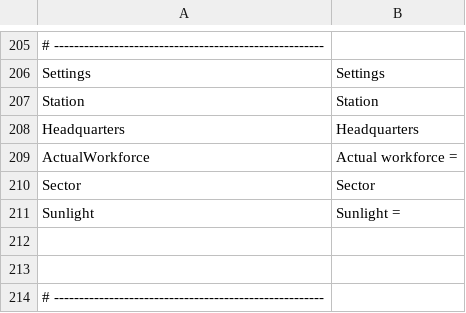
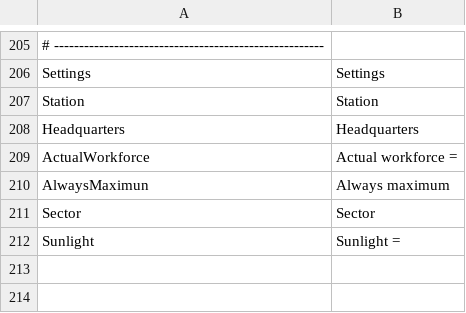
Before and after one commit to Ocelot1210/X4_ComplexCalculator, a CSV file: X4_ComplexCalculator/Localization/Lang.csv, drawn as a sheet; only a part is shown, gaps mark what is left out; the shorter side is filled out with more unchanged rows.

Commit message:
Add Always maximum workforce checkbox and refactoring some code. (#11)
* 労働者数を常に最大に固定するチェックボックスを追加

* 兵装編集画面の装備追加/削除ボタンの有効/無効をIsEnabledで制御するのではなく、CommandのCanExecuteで制御するようにした

```diff
--- a/X4_ComplexCalculator/Localization/Lang.csv
+++ b/X4_ComplexCalculator/Localization/Lang.csv
@@ -209,2 +209,3 @@ Headquarters;Headquarters
 ActualWorkforce;Actual workforce =
+AlwaysMaximun;Always maximum
 Sector;Sector
```
Also changed, not shown: X4_ComplexCalculator/Localization/Lang.en-US.csv, X4_ComplexCalculator/Localization/Lang.ja-JP.csv, 7 other files.
